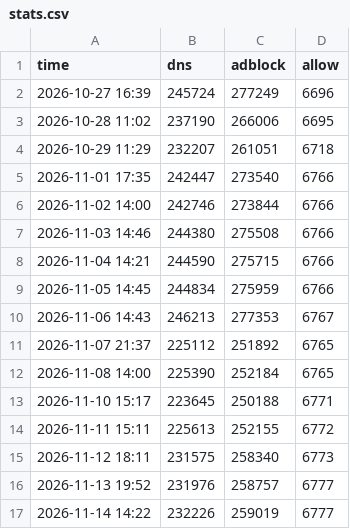
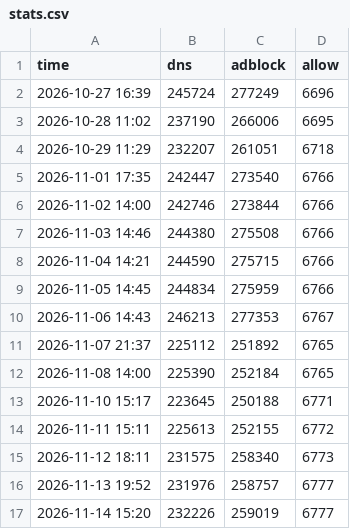
Before and after one commit to xiaolei7172/ADS, a CSV file: data/stats/stats.csv, drawn as a sheet.

```diff
--- a/data/stats/stats.csv
+++ b/data/stats/stats.csv
@@ -16,2 +16,2 @@ time,dns,adblock,allow
 2026-11-13 19:52,231976,258757,6777
-2026-11-14 14:22,232226,259019,6777
+2026-11-14 15:20,232226,259019,6777
```
Also changed, not shown: 4 other files.
